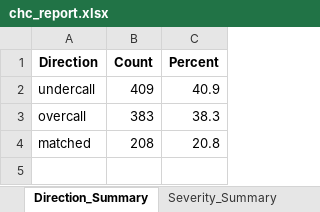
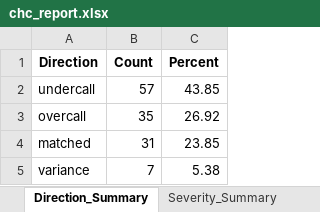
Before and after one commit to solomoneluanu/chc-qa-pipeline, an Excel workbook: data/output-data/chc_report.xlsx, sheet Direction_Summary, drawn as a sheet; values as stored, in another font and other column widths than the file's, no borders; the diff names each change by its address in the sheet, - before the commit and + after, or states it on an @@ line.

```diff
--- a/data/output-data/chc_report.xlsx (sheet Direction_Summary)
+++ b/data/output-data/chc_report.xlsx (sheet Direction_Summary)
-B2 (Count): 409
+B2 (Count): 57
-C2 (Percent): 40.9
+C2 (Percent): 43.85
-B3 (Count): 383
+B3 (Count): 35
-C3 (Percent): 38.3
+C3 (Percent): 26.92
-B4 (Count): 208
+B4 (Count): 31
-C4 (Percent): 20.8
+C4 (Percent): 23.85
+row 5: variance | 7 | 5.38
```
Also changed, not shown: sheet Classified_Cases, sheet Confusion_Matrix, sheet Subtype_Summary, sheet Severity_Summary, sheet Concordance_Summary, sheet HSIL_PV_Plus, data/output-data/unmatched_cases.xlsx, 17 other files.
